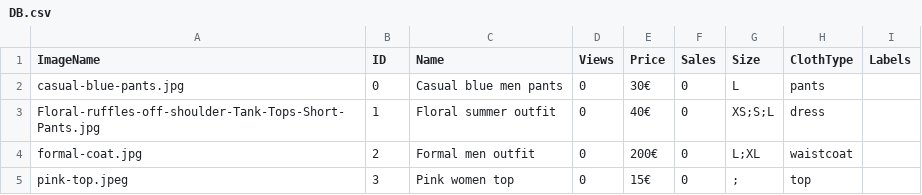
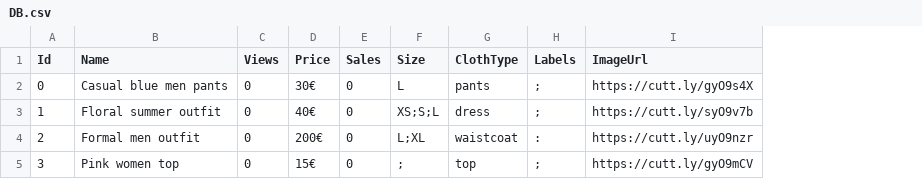
Before and after one commit to FRYoussef/multi-agent-store, a CSV file: DB/DB.csv, drawn as a sheet; removed rows and columns are numbered as before the commit, all else as after; the diff names each change by its address in the sheet, - before the commit and + after, or states it on an @@ line.

Commit message:
Changed Image files to urls

```diff
--- a/DB/DB.csv
+++ b/DB/DB.csv
-column A (ImageName), rows 2-5: casual-blue-pants.jpg | Floral-ruffles-off-shoulder-Tank-Tops-Short-Pants.jpg | formal-coat.jpg | pink-top.jpeg
+column I (ImageUrl), rows 2-5: https://cutt.ly/gyO9s4X | https://cutt.ly/syO9v7b | https://cutt.ly/uyO9nzr | https://cutt.ly/gyO9mCV
-A1: ID
+A1: Id
-H2:H3 (Labels): (empty)
+H2:H3 (Labels): ;
-H4 (Labels): (empty)
+H4 (Labels): :
-H5 (Labels): (empty)
+H5 (Labels): ;
```
Also changed, not shown: 8 other files.
